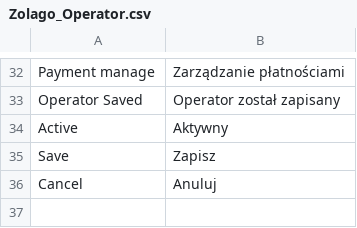
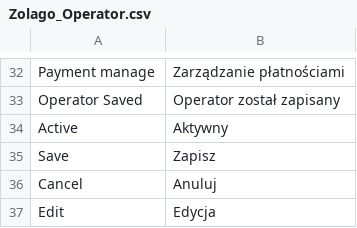
Before and after one commit to stanislawantoniak/maax, a CSV file: app/locale/pl_PL/Zolago_Operator.csv, drawn as a sheet; only a part is shown, gaps mark what is left out; the diff names each change by its address in the sheet, - before the commit and + after, or states it on an @@ line.

Commit message:
transl

```diff
--- a/app/locale/pl_PL/Zolago_Operator.csv
+++ b/app/locale/pl_PL/Zolago_Operator.csv
+row 37: Edit | Edycja
```
